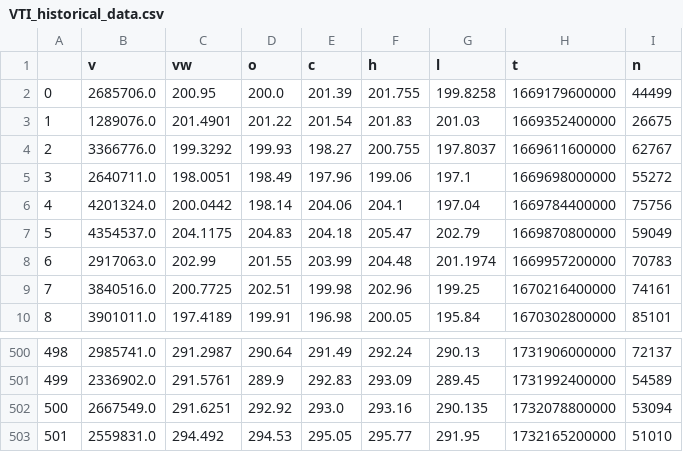
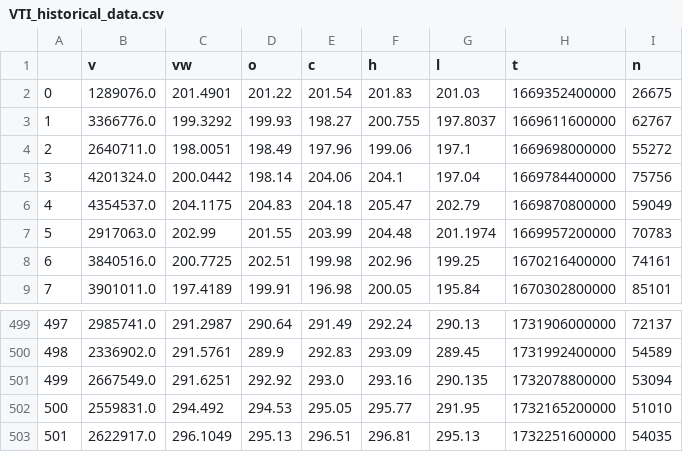
Before and after one commit to Eleiny9/proyecto_DataScience, a CSV file: data/VTI_historical_data.csv, drawn as a sheet; only a part is shown, gaps mark what is left out; removed rows and columns are numbered as before the commit, all else as after; the diff names each change by its address in the sheet, - before the commit and + after, or states it on an @@ line.

```diff
--- a/data/VTI_historical_data.csv
+++ b/data/VTI_historical_data.csv
-row 2: 0 | 2685706.0 | 200.95 | 200.0 | 201.39 | 201.755 | 199.8258 | 1669179600000 | 44499
@@ column A renumbered between rows 2 and 502 @@
+row 503: 501 | 2622917.0 | 296.1049 | 295.13 | 296.51 | 296.81 | 295.13 | 1732251600000 | 54035
```
Also changed, not shown: data/btc_historical_data.csv, 1 other file.
